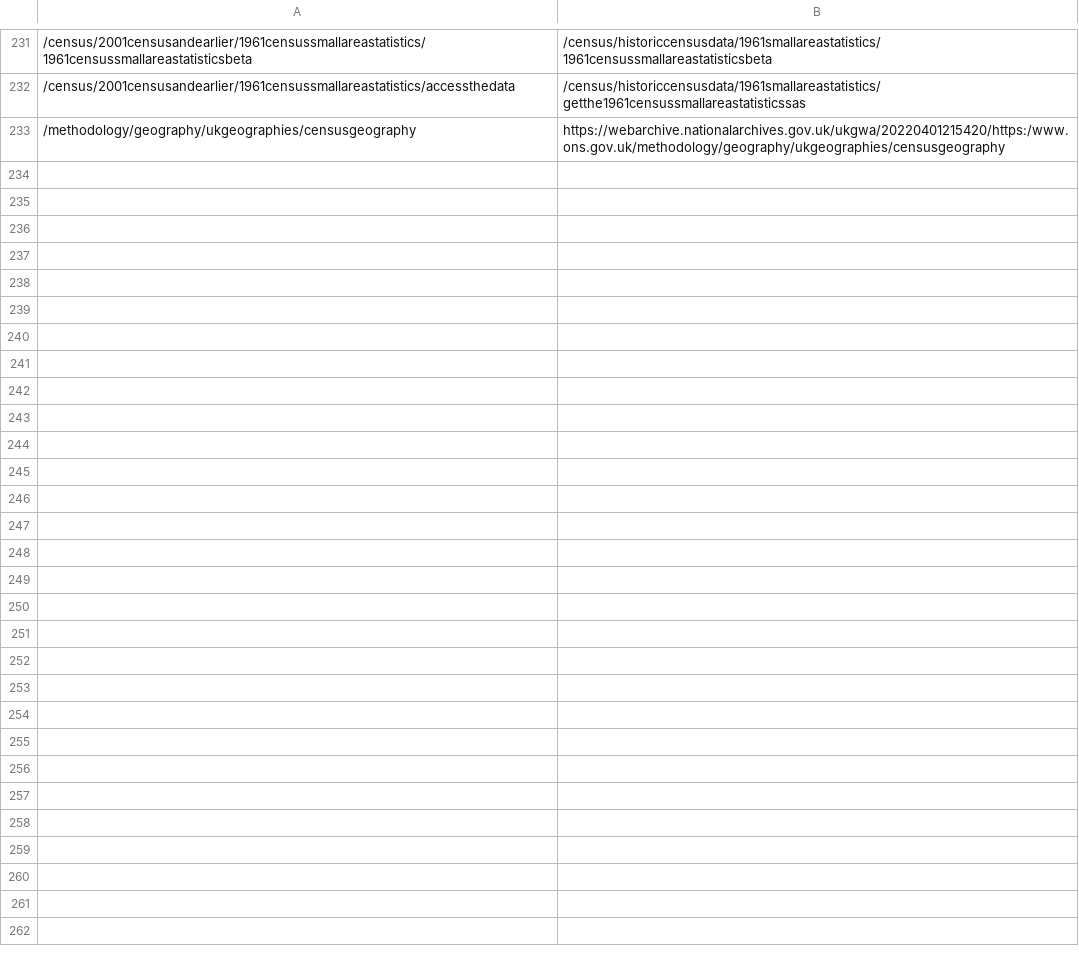
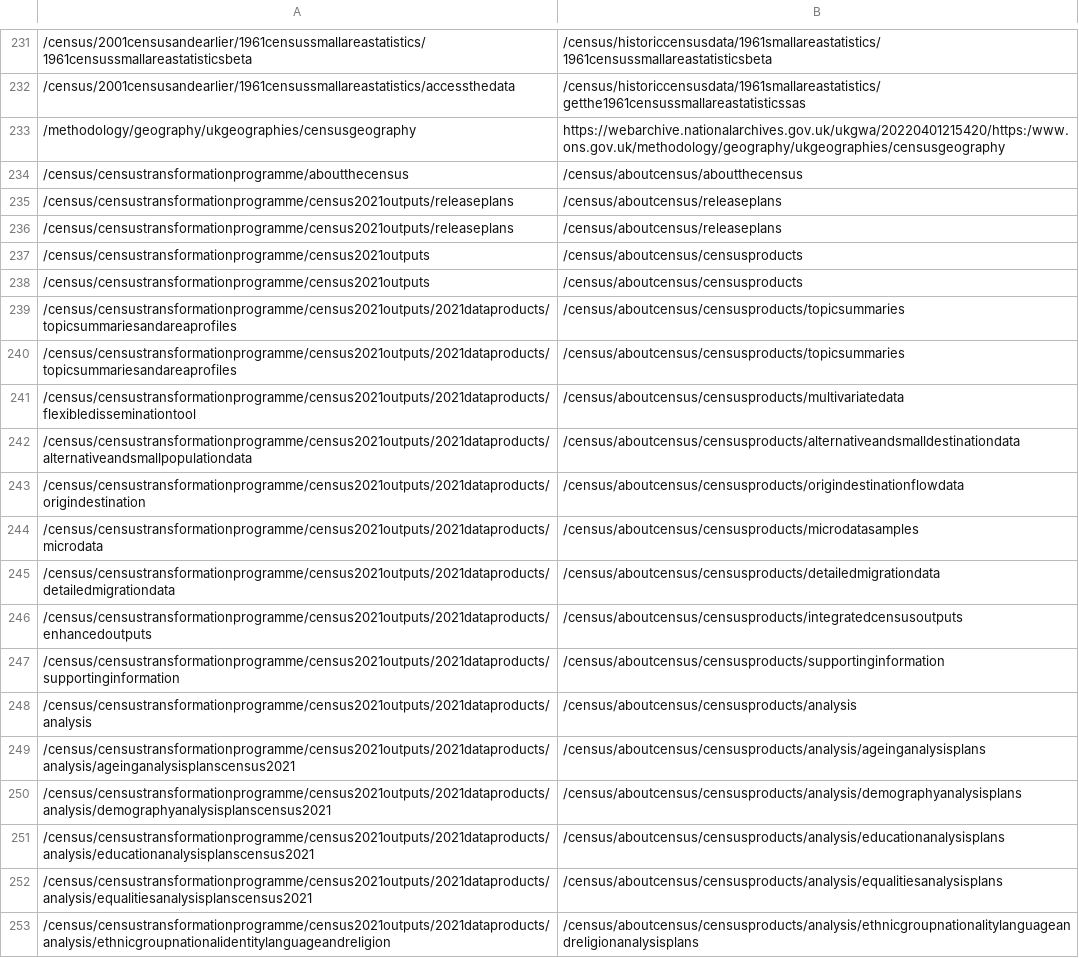
Before and after one commit to ONSdigital/dp-frontend-router, a CSV file: assets/redirects/redirects.csv, drawn as a sheet; only a part is shown, gaps mark what is left out; the diff covers the shown part only; the diff names each change by its address in the sheet, - before the commit and + after, or states it on an @@ line.

Commit message:
redirects

```diff
--- a/assets/redirects/redirects.csv
+++ b/assets/redirects/redirects.csv
+row 234: /census/censustransformationprogramme/aboutthecensus | /census/aboutcensus/aboutthecensus
+row 235: /census/censustransformationprogramme/census2021outputs/releaseplans | /census/aboutcensus/releaseplans
+row 236: /census/censustransformationprogramme/census2021outputs/releaseplans | /census/aboutcensus/releaseplans
+row 237: /census/censustransformationprogramme/census2021outputs | /census/aboutcensus/censusproducts
+row 238: /census/censustransformationprogramme/census2021outputs | /census/aboutcensus/censusproducts
+row 239: /census/censustransformationprogramme/census2021outputs/2021dataproducts/topicsummariesandareaprofiles | /census/aboutcensus/censusproducts/topicsummaries
+row 240: /census/censustransformationprogramme/census2021outputs/2021dataproducts/topicsummariesandareaprofiles | /census/aboutcensus/censusproducts/topicsummaries
+row 241: /census/censustransformationprogramme/census2021outputs/2021dataproducts/flexibledisseminationtool | /census/aboutcensus/censusproducts/multivariatedata
+row 242: /census/censustransformationprogramme/census2021outputs/2021dataproducts/alternativeandsmallpopulationdata | /census/aboutcensus/censusproducts/alternativeandsmalldestinationdata
+row 243: /census/censustransformationprogramme/census2021outputs/2021dataproducts/origindestination | /census/aboutcensus/censusproducts/origindestinationflowdata
+row 244: /census/censustransformationprogramme/census2021outputs/2021dataproducts/microdata | /census/aboutcensus/censusproducts/microdatasamples
+row 245: /census/censustransformationprogramme/census2021outputs/2021dataproducts/detailedmigrationdata | /census/aboutcensus/censusproducts/detailedmigrationdata
+row 246: /census/censustransformationprogramme/census2021outputs/2021dataproducts/enhancedoutputs | /census/aboutcensus/censusproducts/integratedcensusoutputs
+row 247: /census/censustransformationprogramme/census2021outputs/2021dataproducts/supportinginformation | /census/aboutcensus/censusproducts/supportinginformation
+row 248: /census/censustransformationprogramme/census2021outputs/2021dataproducts/analysis | /census/aboutcensus/censusproducts/analysis
+row 249: /census/censustransformationprogramme/census2021outputs/2021dataproducts/analysis/ageinganalysisplanscensus2021 | /census/aboutcensus/censusproducts/analysis/ageinganalysisplans
+row 250: /census/censustransformationprogramme/census2021outputs/2021dataproducts/analysis/demographyanalysisplanscensus2021 | /census/aboutcensus/censusproducts/analysis/demographyanalysisplans
+row 251: /census/censustransformationprogramme/census2021outputs/2021dataproducts/analysis/educationanalysisplanscensus2021 | /census/aboutcensus/censusproducts/analysis/educationanalysisplans
+row 252: /census/censustransformationprogramme/census2021outputs/2021dataproducts/analysis/equalitiesanalysisplanscensus2021 | /census/aboutcensus/censusproducts/analysis/equalitiesanalysisplans
+row 253: /census/censustransformationprogramme/census2021outputs/2021dataproducts/analysis/ethnicgroupnationalidentitylanguageandreligion | /census/aboutcensus/censusproducts/analysis/ethnicgroupnationalitylanguageandreligionanalysisplans
```
Also changed, not shown: 13 added rows and 3 edited cells elsewhere in this file.
